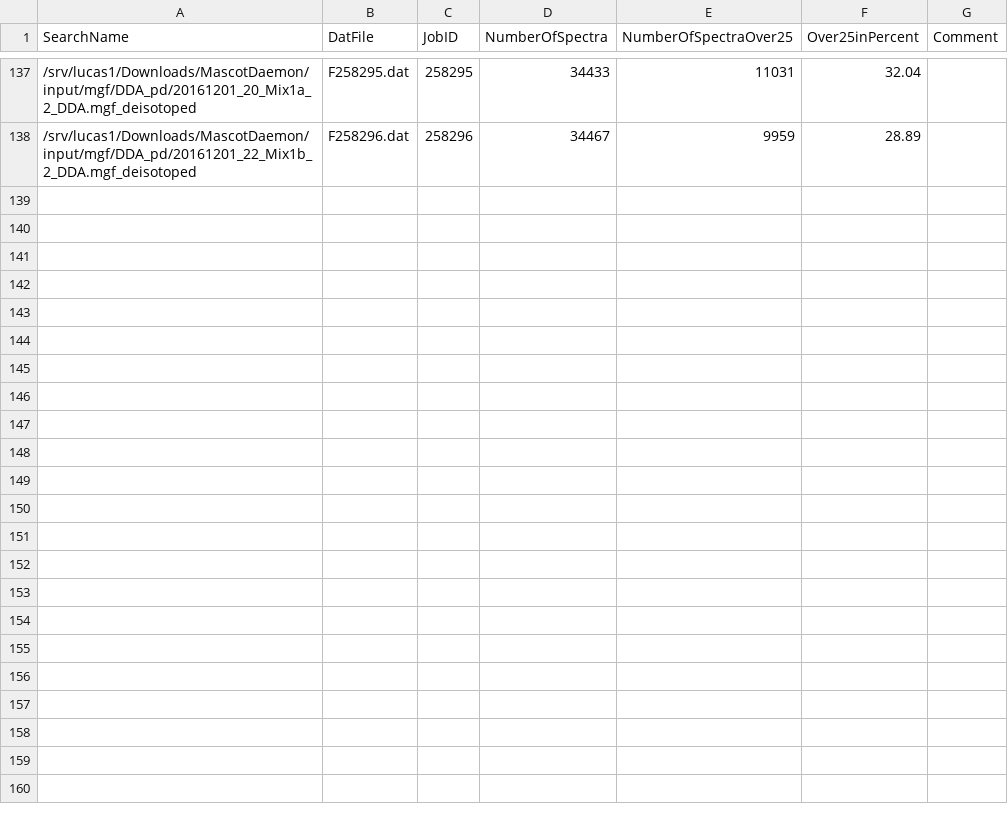
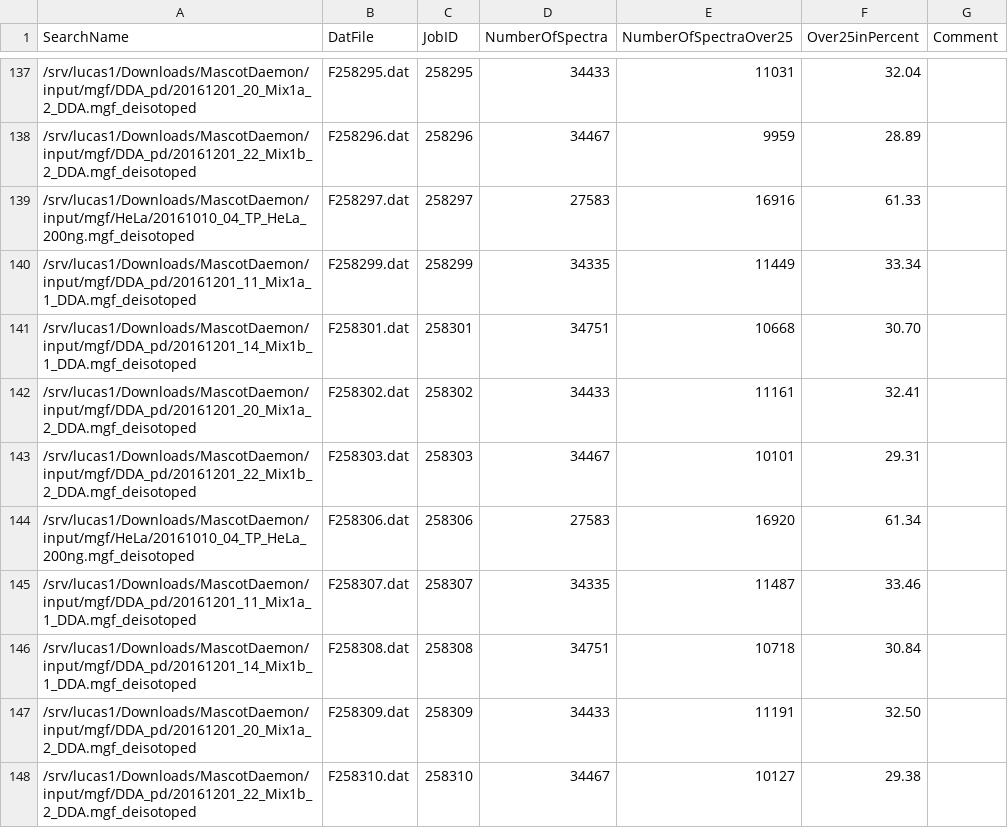
Before and after one commit to protViz/deisotoper, a CSV file: bash/MascotTableAll.csv, drawn as a sheet; only a part is shown, gaps mark what is left out; the diff names each change by its address in the sheet, - before the commit and + after, or states it on an @@ line.

Commit message:
table

```diff
--- a/bash/MascotTableAll.csv
+++ b/bash/MascotTableAll.csv
+row 139: /srv/lucas1/Downloads/MascotDaemon/input/mgf/HeLa/20161010_04_TP_HeLa_200ng.mgf_deisotoped | F258297.dat | 258297 | 27583 | 16916 | 61.33
+row 140: /srv/lucas1/Downloads/MascotDaemon/input/mgf/DDA_pd/20161201_11_Mix1a_1_DDA.mgf_deisotoped | F258299.dat | 258299 | 34335 | 11449 | 33.34
+row 141: /srv/lucas1/Downloads/MascotDaemon/input/mgf/DDA_pd/20161201_14_Mix1b_1_DDA.mgf_deisotoped | F258301.dat | 258301 | 34751 | 10668 | 30.70
+row 142: /srv/lucas1/Downloads/MascotDaemon/input/mgf/DDA_pd/20161201_20_Mix1a_2_DDA.mgf_deisotoped | F258302.dat | 258302 | 34433 | 11161 | 32.41
+row 143: /srv/lucas1/Downloads/MascotDaemon/input/mgf/DDA_pd/20161201_22_Mix1b_2_DDA.mgf_deisotoped | F258303.dat | 258303 | 34467 | 10101 | 29.31
+row 144: /srv/lucas1/Downloads/MascotDaemon/input/mgf/HeLa/20161010_04_TP_HeLa_200ng.mgf_deisotoped | F258306.dat | 258306 | 27583 | 16920 | 61.34
+row 145: /srv/lucas1/Downloads/MascotDaemon/input/mgf/DDA_pd/20161201_11_Mix1a_1_DDA.mgf_deisotoped | F258307.dat | 258307 | 34335 | 11487 | 33.46
+row 146: /srv/lucas1/Downloads/MascotDaemon/input/mgf/DDA_pd/20161201_14_Mix1b_1_DDA.mgf_deisotoped | F258308.dat | 258308 | 34751 | 10718 | 30.84
+row 147: /srv/lucas1/Downloads/MascotDaemon/input/mgf/DDA_pd/20161201_20_Mix1a_2_DDA.mgf_deisotoped | F258309.dat | 258309 | 34433 | 11191 | 32.50
+row 148: /srv/lucas1/Downloads/MascotDaemon/input/mgf/DDA_pd/20161201_22_Mix1b_2_DDA.mgf_deisotoped | F258310.dat | 258310 | 34467 | 10127 | 29.38
```
